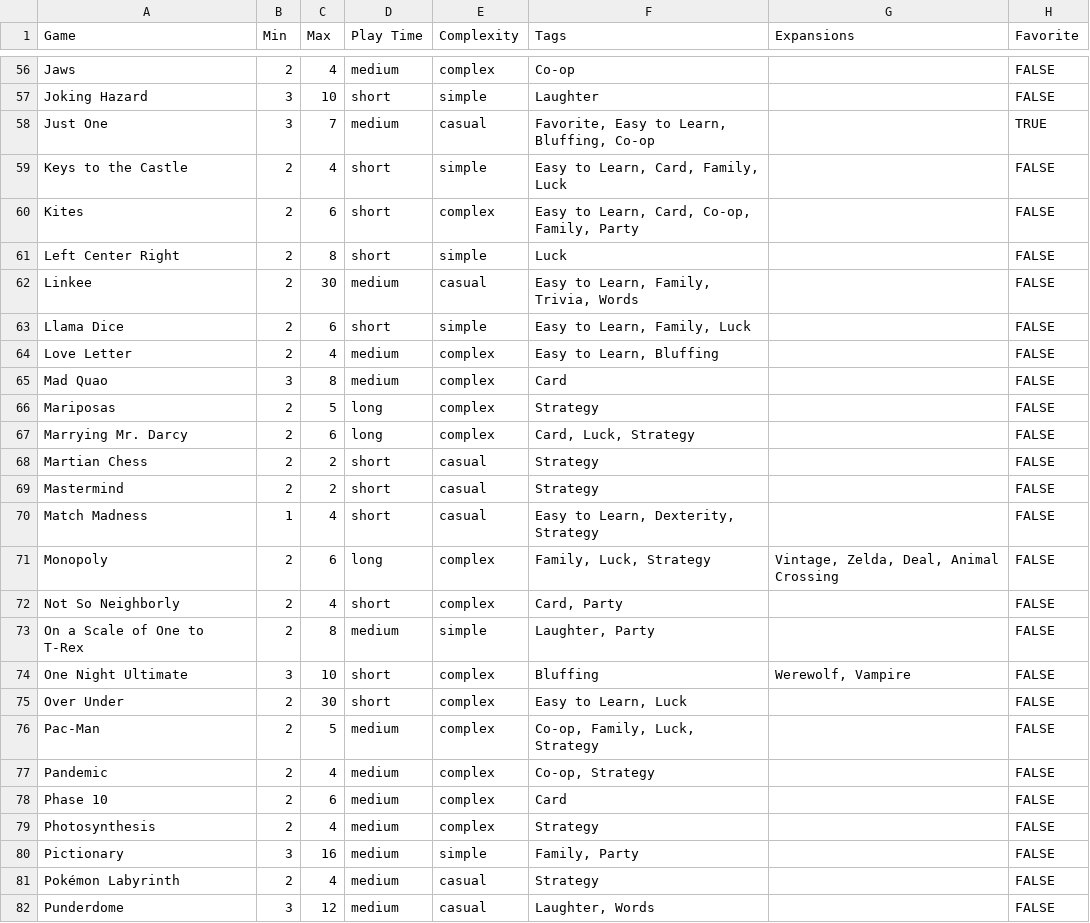
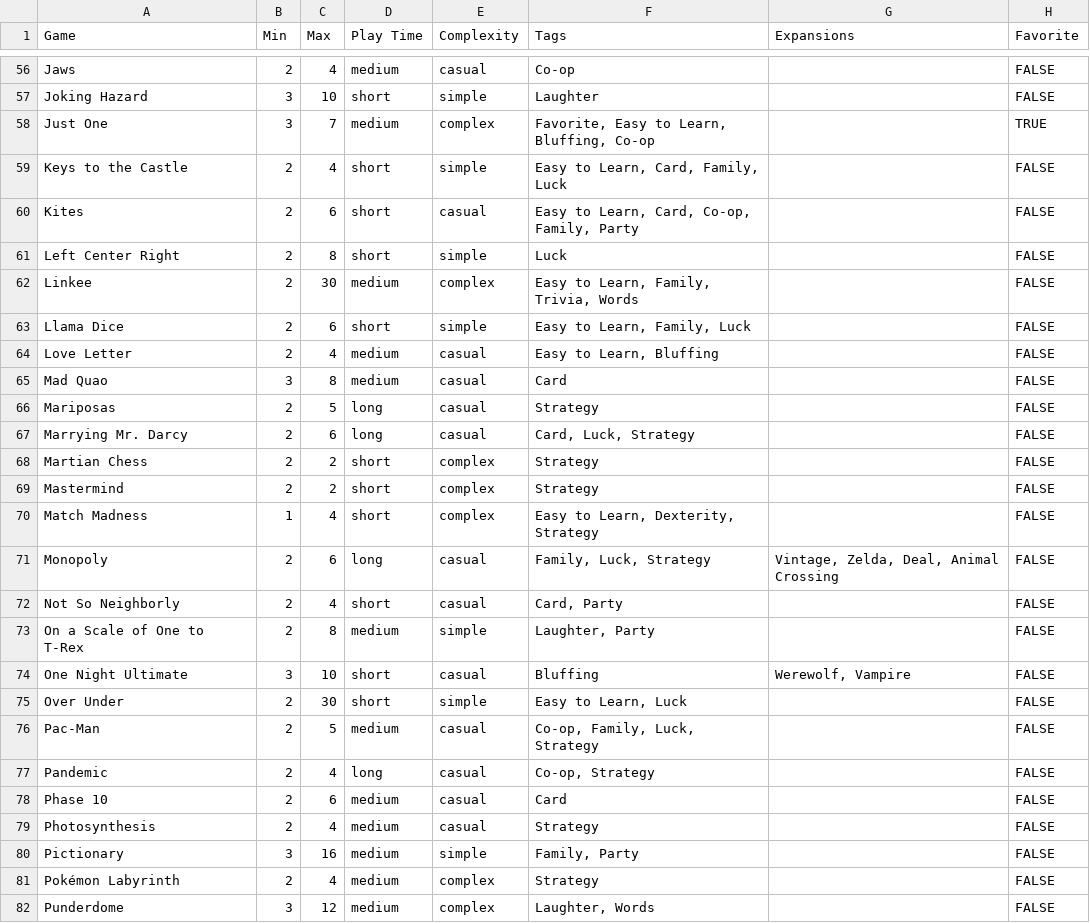
Before and after one commit to ajdeans84/Games, a CSV file: static/js/BoardGames.csv, drawn as a sheet; only a part is shown, gaps mark what is left out; the diff covers the shown part only; the diff names each change by its address in the sheet, - before the commit and + after, or states it on an @@ line.

Commit message:
Updating csv
Add new games and updated time/complexity values

```diff
--- a/static/js/BoardGames.csv
+++ b/static/js/BoardGames.csv
-E56 (Complexity): complex
+E56 (Complexity): casual
-E58 (Complexity): casual
+E58 (Complexity): complex
-E60 (Complexity): complex
+E60 (Complexity): casual
-E62 (Complexity): casual
+E62 (Complexity): complex
-E64:E67 (Complexity): complex
+E64:E67 (Complexity): casual
-E68:E70 (Complexity): casual
+E68:E70 (Complexity): complex
-E71:E72 (Complexity): complex
+E71:E72 (Complexity): casual
-E74 (Complexity): complex
+E74 (Complexity): casual
-E75 (Complexity): complex
+E75 (Complexity): simple
-E76:E79 (Complexity): complex
+E76:E79 (Complexity): casual
-D77 (Play Time): medium
+D77 (Play Time): long
-E81:E82 (Complexity): casual
+E81:E82 (Complexity): complex
```
Also changed, not shown: 79 edited cells elsewhere in this file.
